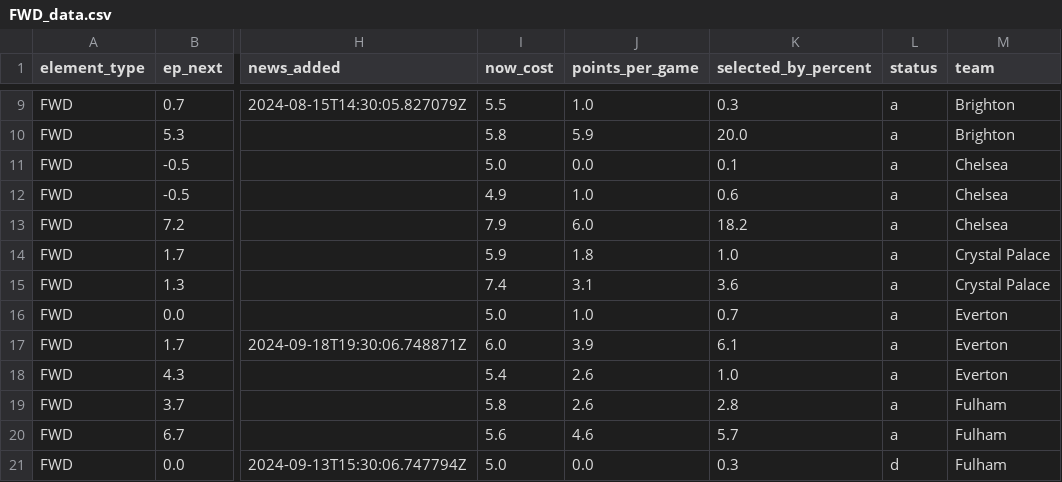
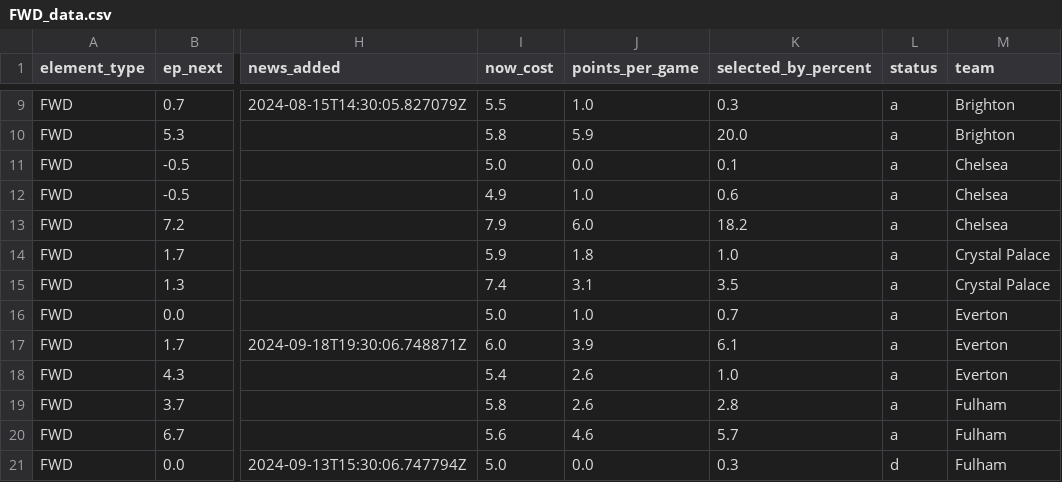
Before and after one commit to GCP-Biryani/fpl-infographics, a CSV file: FWD_data.csv, drawn as a sheet; only a part is shown, gaps mark what is left out; the diff names each change by its address in the sheet, - before the commit and + after, or states it on an @@ line.

```diff
--- a/FWD_data.csv
+++ b/FWD_data.csv
-K15 (selected_by_percent): 3.6
+K15 (selected_by_percent): 3.5
```
Also changed, not shown: MID_data.csv, players_data.csv, 15 other files.
